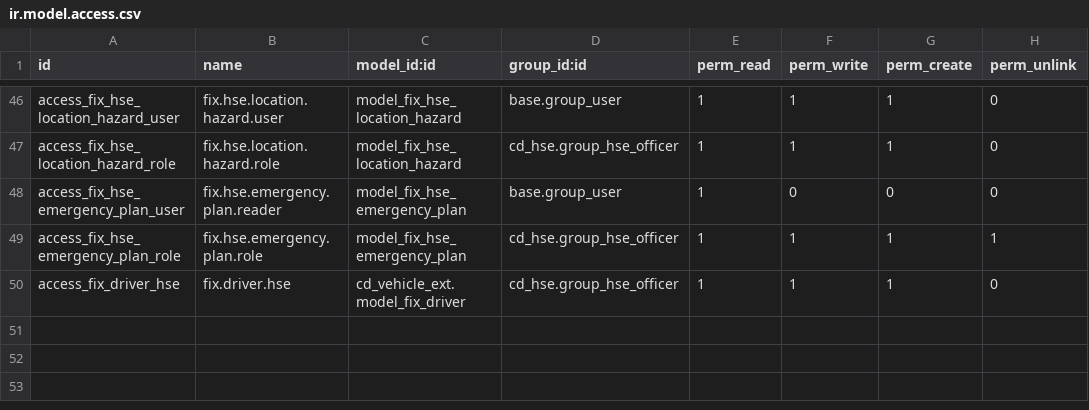
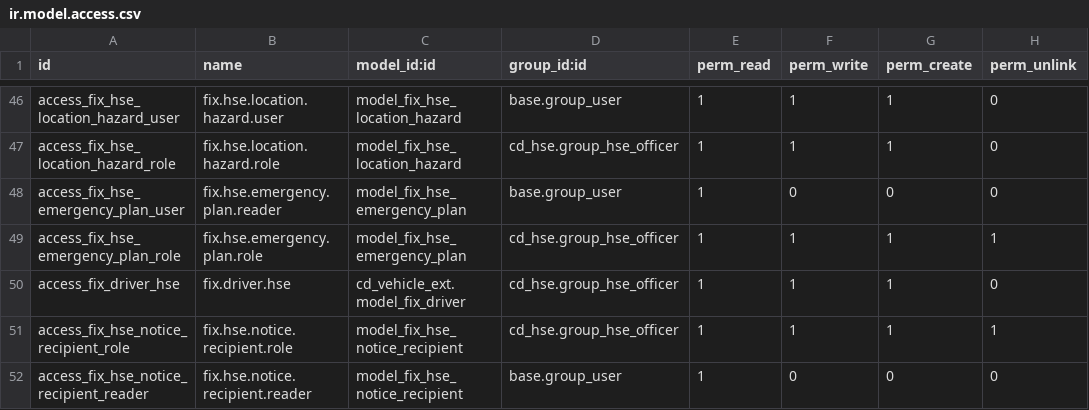
Before and after one commit to maz279/1000fix_new_erp_system, a CSV file: 1000_fix_codebase/addons/domain/h_people/cd_hse/security/ir.model.access.csv, drawn as a sheet; only a part is shown, gaps mark what is left out; the diff names each change by its address in the sheet, - before the commit and + after, or states it on an @@ line.

Commit message:
fix(CD-M59-01): statutory filings and committee
M59-F1/F2/F3/F4/F5/F9/F10/F11/F12/F13/F14, UI-F3/F8/F11: Form 27/27(A)/27(B)/28/29 mapping
and citations corrected (register basis s.80(2)); instant notice per authority, final report
and occupational-disease notices with clocks and close gates; reportable classification with
the 20-day escalation; statutory compensation floor; half-yearly return dates; committee
composition and drills; reporter/investigator separation; follow-up loops; fitness events;
Dhaka dates; packs honour the period.

```diff
--- a/1000_fix_codebase/addons/domain/h_people/cd_hse/security/ir.model.access.csv
+++ b/1000_fix_codebase/addons/domain/h_people/cd_hse/security/ir.model.access.csv
+row 51: access_fix_hse_notice_recipient_role | fix.hse.notice.recipient.role | model_fix_hse_notice_recipient | cd_hse.group_hse_officer | 1 | 1 | 1 | 1
+row 52: access_fix_hse_notice_recipient_reader | fix.hse.notice.recipient.reader | model_fix_hse_notice_recipient | base.group_user | 1 | 0 | 0 | 0
```
Also changed, not shown: 4 other files.
